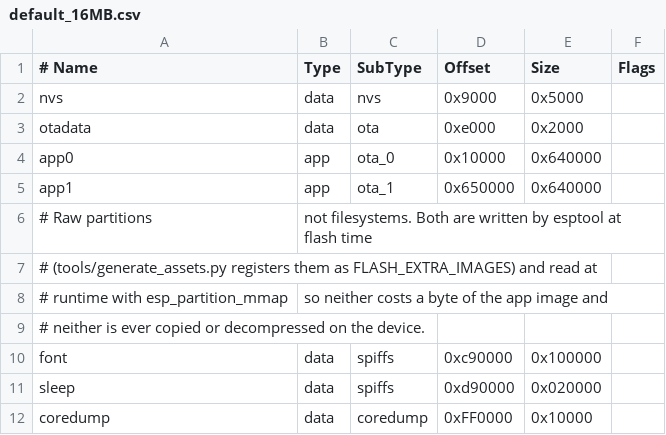
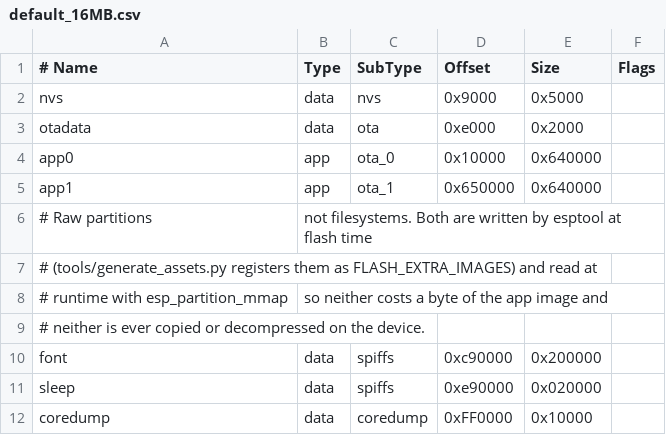
Before and after one commit to AmazinAxel/wintergreen, a CSV file: platforms/esp32/default_16MB.csv, drawn as a sheet.

```diff
--- a/platforms/esp32/default_16MB.csv
+++ b/platforms/esp32/default_16MB.csv
@@ -9,4 +9,4 @@ app1,     app,  ota_1,   0x650000, 0x640000,
 # neither is ever copied or decompressed on the device.
-font,     data, spiffs,  0xc90000, 0x100000,
-sleep,    data, spiffs,  0xd90000, 0x020000,
+font,     data, spiffs,  0xc90000, 0x200000,
+sleep,    data, spiffs,  0xe90000, 0x020000,
 coredump, data, coredump,0xFF0000, 0x10000,
```
Also changed, not shown: 47 other files.
